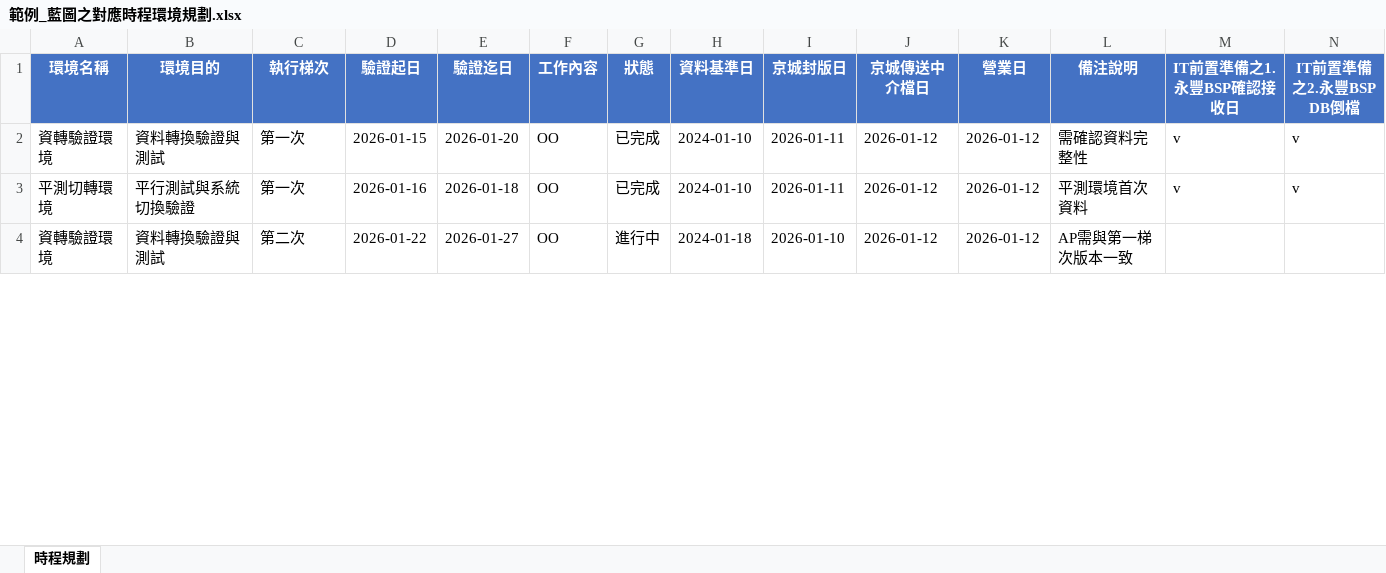
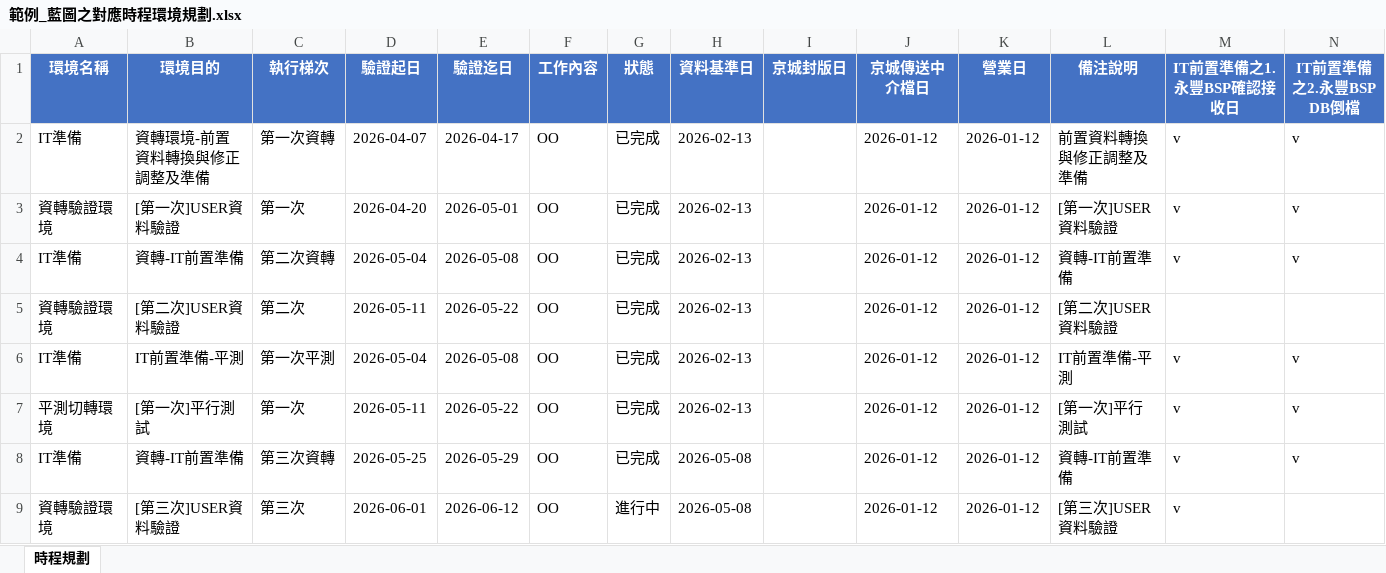
Before and after one commit to shawnke99/project_calendar, an Excel workbook: resource/範例_藍圖之對應時程環境規劃.xlsx, sheet 時程規劃, drawn as a sheet; only a part is shown; values as stored, in another font and other column widths than the file's, no borders; addresses are those after the commit; rows hold the shown columns only; the diff covers the shown part only; the diff names each change by its address in the sheet, - before the commit and + after, or states it on an @@ line.

```diff
--- a/resource/範例_藍圖之對應時程環境規劃.xlsx (sheet 時程規劃)
+++ b/resource/範例_藍圖之對應時程環境規劃.xlsx (sheet 時程規劃)
+row 2: IT準備 | 資轉環境-前置資料轉換與修正調整及準備 | 第一次資轉 | 2026-04-07 | 2026-04-17 | OO | 已完成 | 2026-02-13 |  | 2026-01-12 | 2026-01-12 | 前置資料轉換與修正調整及準備 | v | v
-B3 (環境目的): 資料轉換驗證與測試
+B3 (環境目的): [第一次]USER資料驗證
-D3 (驗證起日): 2026-01-15
+D3 (驗證起日): 2026-04-20
-E3 (驗證迄日): 2026-01-20
+E3 (驗證迄日): 2026-05-01
-H3 (資料基準日): 2024-01-10
+H3 (資料基準日): 2026-02-13
-I3 (京城封版日): 2026-01-11
+I3 (京城封版日): (empty)
-L3 (備注說明): 需確認資料完整性
+L3 (備注說明): [第一次]USER資料驗證
+row 4: IT準備 | 資轉-IT前置準備 | 第二次資轉 | 2026-05-04 | 2026-05-08 | OO | 已完成 | 2026-02-13 |  | 2026-01-12 | 2026-01-12 | 資轉-IT前置準備 | v | v
+row 5: 資轉驗證環境 | [第二次]USER資料驗證 | 第二次 | 2026-05-11 | 2026-05-22 | OO | 已完成 | 2026-02-13 |  | 2026-01-12 | 2026-01-12 | [第二次]USER資料驗證
+row 6: IT準備 | IT前置準備-平測 | 第一次平測 | 2026-05-04 | 2026-05-08 | OO | 已完成 | 2026-02-13 |  | 2026-01-12 | 2026-01-12 | IT前置準備-平測 | v | v
-B7 (環境目的): 平行測試與系統切換驗證
+B7 (環境目的): [第一次]平行測試
-D7 (驗證起日): 2026-01-16
+D7 (驗證起日): 2026-05-11
-E7 (驗證迄日): 2026-01-18
+E7 (驗證迄日): 2026-05-22
-H7 (資料基準日): 2024-01-10
+H7 (資料基準日): 2026-02-13
-I7 (京城封版日): 2026-01-11
+I7 (京城封版日): (empty)
-L7 (備注說明): 平測環境首次資料
+L7 (備注說明): [第一次]平行測試
+row 8: IT準備 | 資轉-IT前置準備 | 第三次資轉 | 2026-05-25 | 2026-05-29 | OO | 已完成 | 2026-05-08 |  | 2026-01-12 | 2026-01-12 | 資轉-IT前置準備 | v | v
-B9 (環境目的): 資料轉換驗證與測試
+B9 (環境目的): [第三次]USER資料驗證
-C9 (執行梯次): 第二次
+C9 (執行梯次): 第三次
-D9 (驗證起日): 2026-01-22
+D9 (驗證起日): 2026-06-01
-E9 (驗證迄日): 2026-01-27
+E9 (驗證迄日): 2026-06-12
-H9 (資料基準日): 2024-01-18
+H9 (資料基準日): 2026-05-08
-I9 (京城封版日): 2026-01-10
+I9 (京城封版日): (empty)
-L9 (備注說明): AP需與第一梯次版本一致
+L9 (備注說明): [第三次]USER資料驗證
-M9 (IT前置準備之1.永豐BSP確認接收日): (empty)
+M9 (IT前置準備之1.永豐BSP確認接收日): v
```
Also changed, not shown: 8 added rows and 21 edited cells elsewhere in this sheet, 4 other files.
